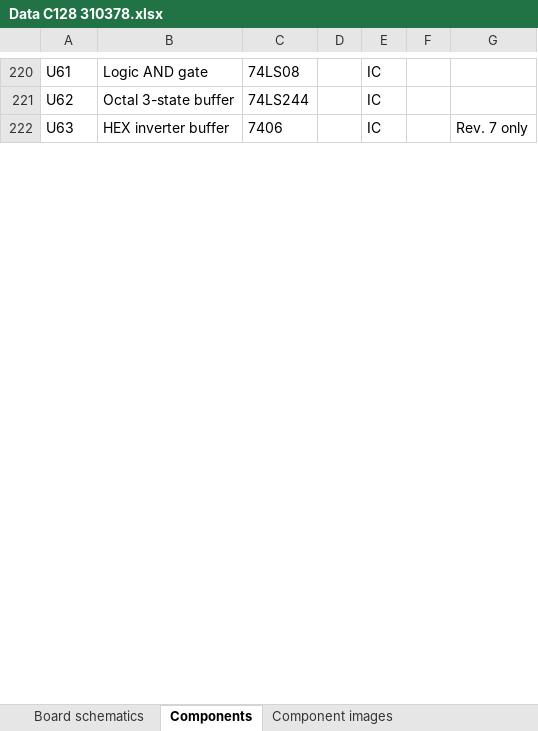
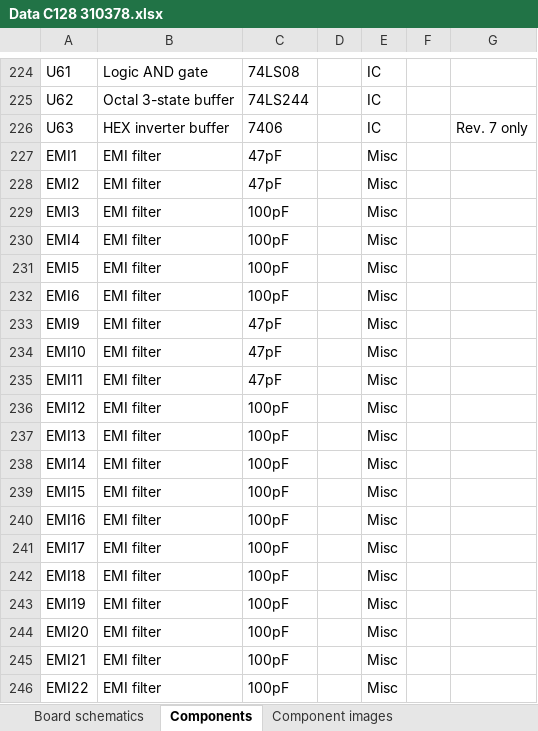
Before and after one commit to HovKlan-DH/Commodore-Repair-Toolbox, an Excel workbook: Data/Commodore 128/310378/Data C128 310378.xlsx, sheet Components, drawn as a sheet; only a part is shown, gaps mark what is left out; values as stored, in another font and other column widths than the file's, no borders; the diff covers the shown part only; the diff names each change by its address in the sheet, - before the commit and + after, or states it on an @@ line.

```diff
--- a/Data/Commodore 128/310378/Data C128 310378.xlsx (sheet Components)
+++ b/Data/Commodore 128/310378/Data C128 310378.xlsx (sheet Components)
+row 227: EMI1 | EMI filter | 47pF |  | Misc
+row 228: EMI2 | EMI filter | 47pF |  | Misc
+row 229: EMI3 | EMI filter | 100pF |  | Misc
+row 230: EMI4 | EMI filter | 100pF |  | Misc
+row 231: EMI5 | EMI filter | 100pF |  | Misc
+row 232: EMI6 | EMI filter | 100pF |  | Misc
+row 233: EMI9 | EMI filter | 47pF |  | Misc
+row 234: EMI10 | EMI filter | 47pF |  | Misc
+row 235: EMI11 | EMI filter | 47pF |  | Misc
+row 236: EMI12 | EMI filter | 100pF |  | Misc
+row 237: EMI13 | EMI filter | 100pF |  | Misc
+row 238: EMI14 | EMI filter | 100pF |  | Misc
+row 239: EMI15 | EMI filter | 100pF |  | Misc
+row 240: EMI16 | EMI filter | 100pF |  | Misc
+row 241: EMI17 | EMI filter | 100pF |  | Misc
+row 242: EMI18 | EMI filter | 100pF |  | Misc
+row 243: EMI19 | EMI filter | 100pF |  | Misc
+row 244: EMI20 | EMI filter | 100pF |  | Misc
+row 245: EMI21 | EMI filter | 100pF |  | Misc
+row 246: EMI22 | EMI filter | 100pF |  | Misc
```
Also changed, not shown: 28 added rows, 2 removed rows, 264 edited cells and cell formats elsewhere in this sheet, sheet Component highlights, Data/Commodore 64/250407/Data C64 250407.xlsx, Data/Commodore 64/250425/Data C64 250425.xlsx, 5 other files.
